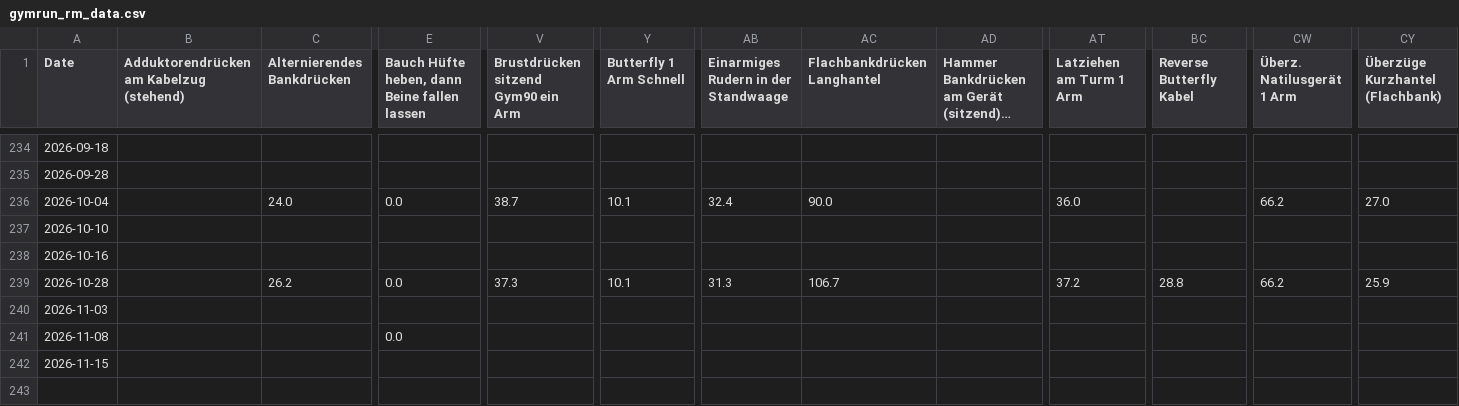
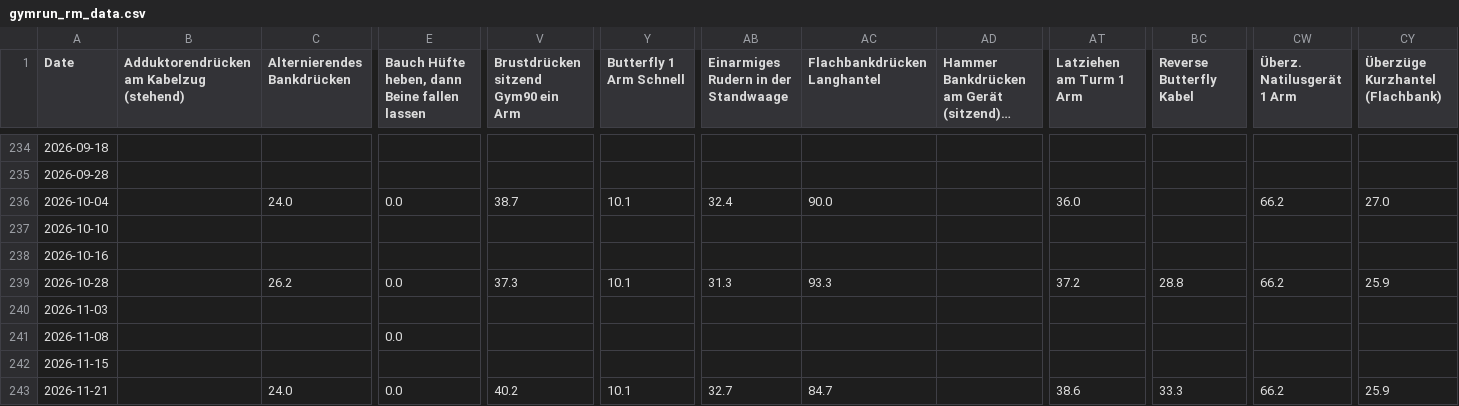
Before and after one commit to fitness-dashboard/fitness-dashboard, a CSV file: gymrun_rm_data.csv, drawn as a sheet; only a part is shown, gaps mark what is left out; long unchanged cells end in …; rows hold the shown columns only; the diff names each change by its address in the sheet, - before the commit and + after, or states it on an @@ line.

```diff
--- a/gymrun_rm_data.csv
+++ b/gymrun_rm_data.csv
-AC239 (Flachbankdrücken Langhantel): 106.7
+AC239 (Flachbankdrücken Langhantel): 93.3
+row 243: 2026-11-21 |  | 24.0 | 0.0 | 40.2 | 10.1 | 32.7 | 84.7 |  | 38.6 | 33.3 | 66.2 | 25.9
```
Also changed, not shown: body_data.csv, daily_fitness_data.csv, 5 other files.
